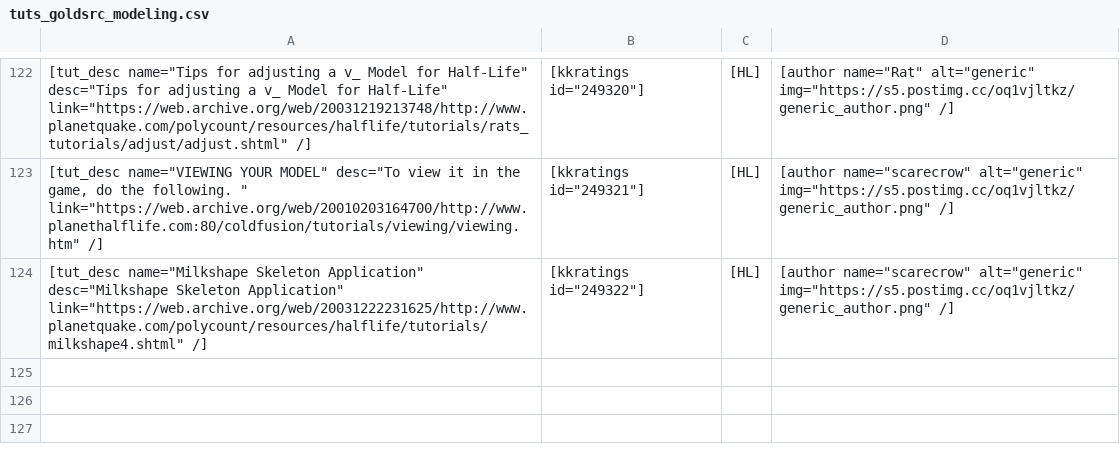
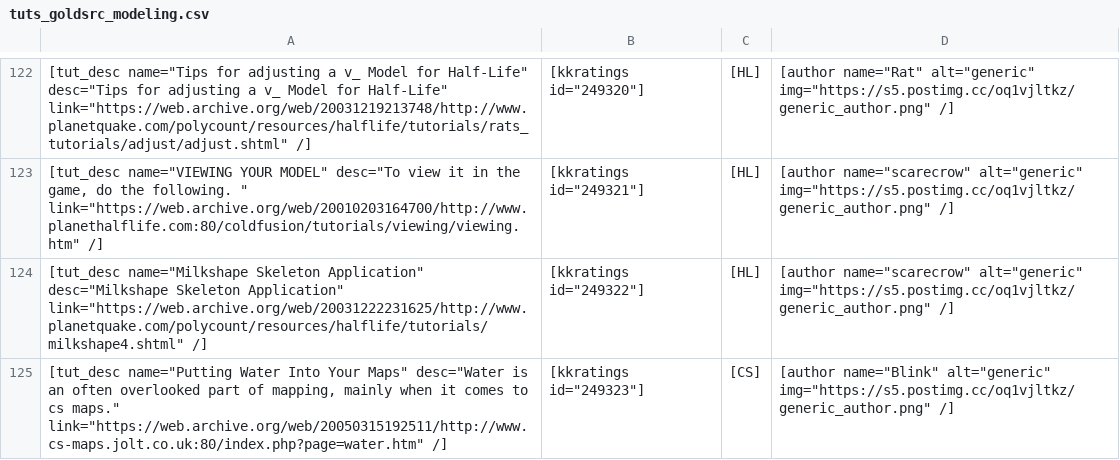
Before and after one commit to sourcemodding/Sourcemodding-Tablepress-Table-Sources, a CSV file: tuts_goldsrc_modeling.csv, drawn as a sheet; only a part is shown, gaps mark what is left out; the diff names each change by its address in the sheet, - before the commit and + after, or states it on an @@ line.

Commit message:
Added Tutorial [Putting Water Into Your Maps]

```diff
--- a/tuts_goldsrc_modeling.csv
+++ b/tuts_goldsrc_modeling.csv
+row 125: [tut_desc name="Putting Water Into Your Maps" desc="Water is an often overlooked part of mapping, mainly when it comes to cs maps." link="https://web.archive.org/web/20050315192511/http://www.cs-maps.jolt.co.uk:80/index.php?page=water.htm" /] | [kkratings id="249323"] | [CS] | [author name="Blink" alt="generic" img="https://s5.postimg.cc/oq1vjltkz/generic_author.png" /]
```
